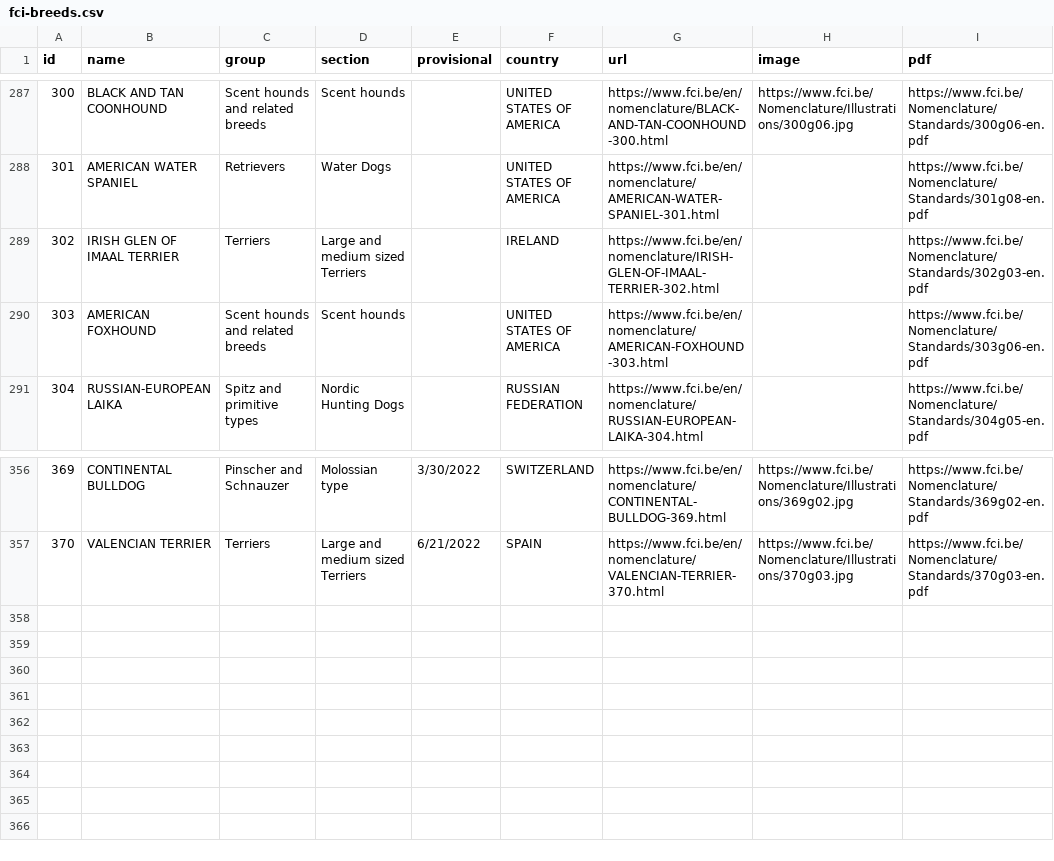
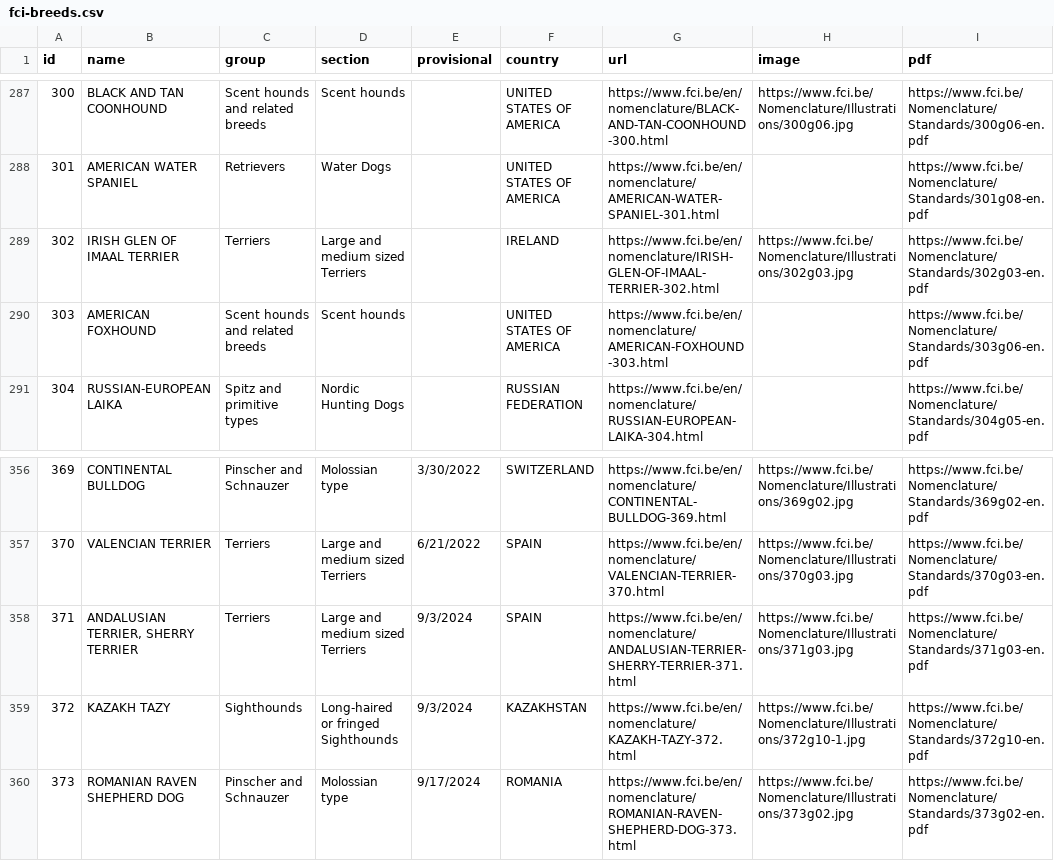
Before and after one commit to paiv/fci-breeds, a CSV file: fci-breeds.csv, drawn as a sheet; only a part is shown, gaps mark what is left out.

Commit message:
data update

```diff
--- a/fci-breeds.csv
+++ b/fci-breeds.csv
@@ -288,3 +288,3 @@ id,name,group,section,provisional,country,url,image,pdf
 301,AMERICAN WATER SPANIEL,Retrievers,Water Dogs,,UNITED STATES OF AMERICA,https://www.fci.be/en/nomenclature/AMERICAN-WATER-SPANIEL-301.html,,https://www.fci.be/Nomenclature/Standards/301g08-en.pdf
-302,IRISH GLEN OF IMAAL TERRIER,Terriers,Large and medium sized Terriers,,IRELAND,https://www.fci.be/en/nomenclature/IRISH-GLEN-OF-IMAAL-TERRIER-302.html,,https://www.fci.be/Nomenclature/Standards/302g03-en.pdf
+302,IRISH GLEN OF IMAAL TERRIER,Terriers,Large and medium sized Terriers,,IRELAND,https://www.fci.be/en/nomenclature/IRISH-GLEN-OF-IMAAL-TERRIER-302.html,https://www.fci.be/Nomenclature/Illustrations/302g03.jpg,https://www.fci.be/Nomenclature/Standards/302g03-en.pdf
 303,AMERICAN FOXHOUND,Scent hounds and related breeds,Scent hounds,,UNITED STATES OF AMERICA,https://www.fci.be/en/nomenclature/AMERICAN-FOXHOUND-303.html,,https://www.fci.be/Nomenclature/Standards/303g06-en.pdf
@@ -357 +357,4 @@ id,name,group,section,provisional,country,url,image,pdf
 370,VALENCIAN TERRIER,Terriers,Large and medium sized Terriers,6/21/2022,SPAIN,https://www.fci.be/en/nomenclature/VALENCIAN-TERRIER-370.html,https://www.fci.be/Nomenclature/Illustrations/370g03.jpg,https://www.fci.be/Nomenclature/Standards/370g03-en.pdf
+371,"ANDALUSIAN TERRIER, SHERRY TERRIER",Terriers,Large and medium sized Terriers,9/3/2024,SPAIN,https://www.fci.be/en/nomenclature/ANDALUSIAN-TERRIER-SHERRY-TERRIER-371.html,https://www.fci.be/Nomenclature/Illustrations/371g03.jpg,https://www.fci.be/Nomenclature/Standards/371g03-en.pdf
+372,KAZAKH TAZY,Sighthounds,Long-haired or fringed Sighthounds,9/3/2024,KAZAKHSTAN,https://www.fci.be/en/nomenclature/KAZAKH-TAZY-372.html,https://www.fci.be/Nomenclature/Illustrations/372g10-1.jpg,https://www.fci.be/Nomenclature/Standards/372g10-en.pdf
+373,ROMANIAN RAVEN SHEPHERD DOG,Pinscher and Schnauzer,Molossian type,9/17/2024,ROMANIA,https://www.fci.be/en/nomenclature/ROMANIAN-RAVEN-SHEPHERD-DOG-373.html,https://www.fci.be/Nomenclature/Illustrations/373g02.jpg,https://www.fci.be/Nomenclature/Standards/373g02-en.pdf
```
Also changed, not shown: 4 other files.
